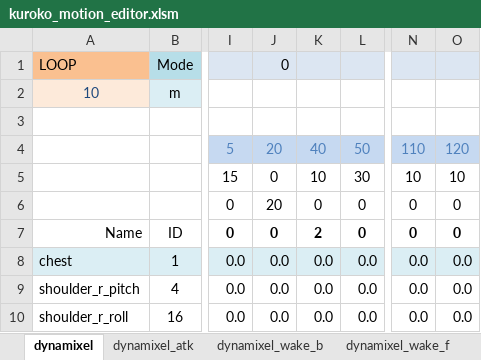
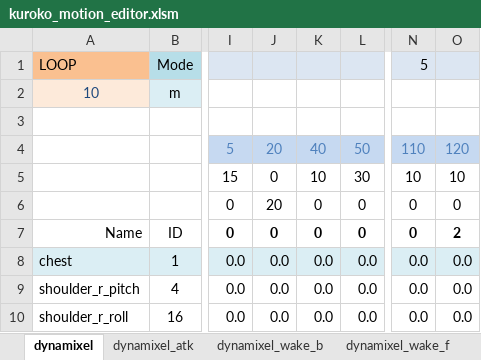
Before and after one commit to nyxrobotics/kuroko_excell, an Excel workbook: kuroko_motion_editor.xlsm, sheet dynamixel, drawn as a sheet; only a part is shown, gaps mark what is left out; values as stored, in another font and other column widths than the file's, no borders; charts and pictures not drawn; the diff names each change by its address in the sheet, - before the commit and + after, or states it on an @@ line.

```diff
--- a/kuroko_motion_editor.xlsm (sheet dynamixel)
+++ b/kuroko_motion_editor.xlsm (sheet dynamixel)
-J1: 0
+J1: (empty)
-N1: (empty)
+N1: 5
-K7: 2
+K7: 0
-O7: 0
+O7: 2
```
Also changed, not shown: 1 other file.
